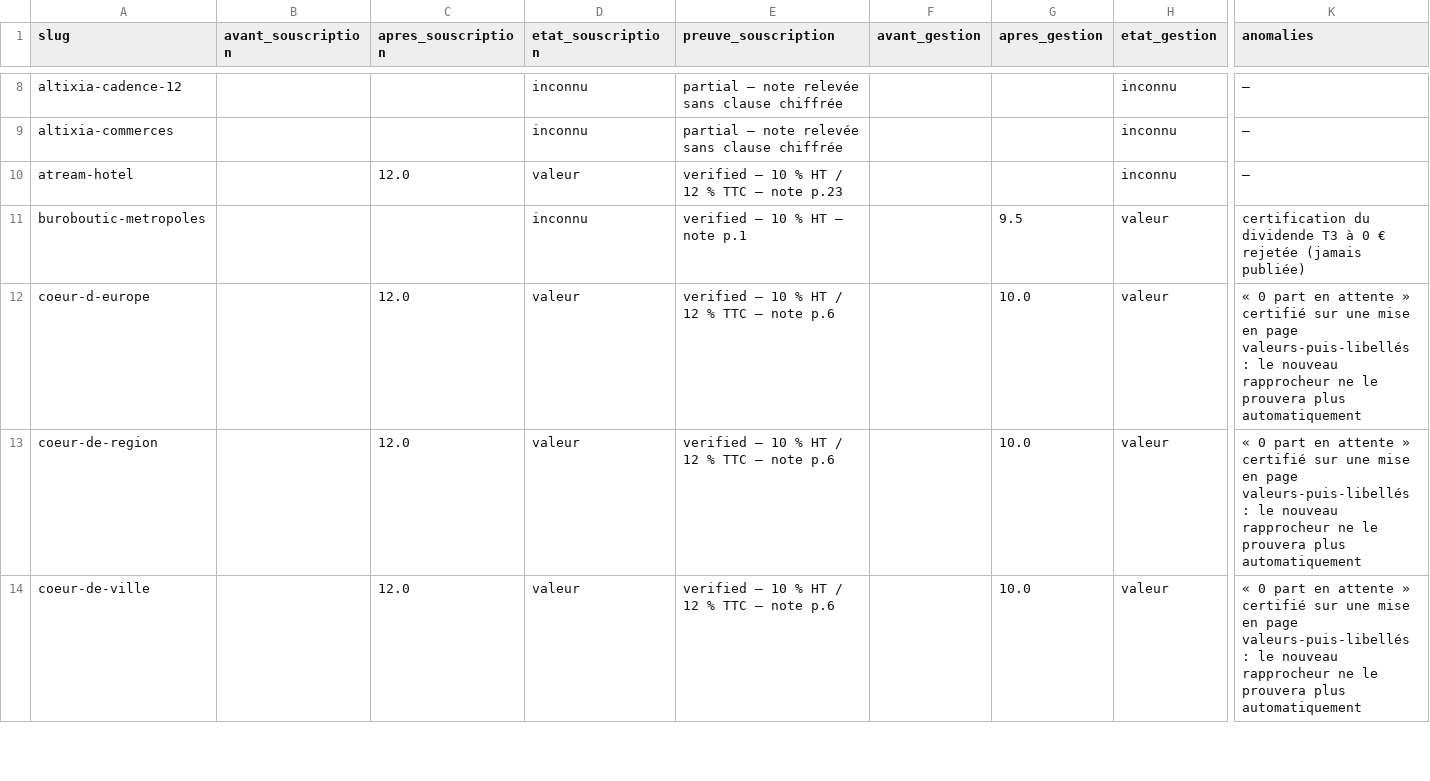
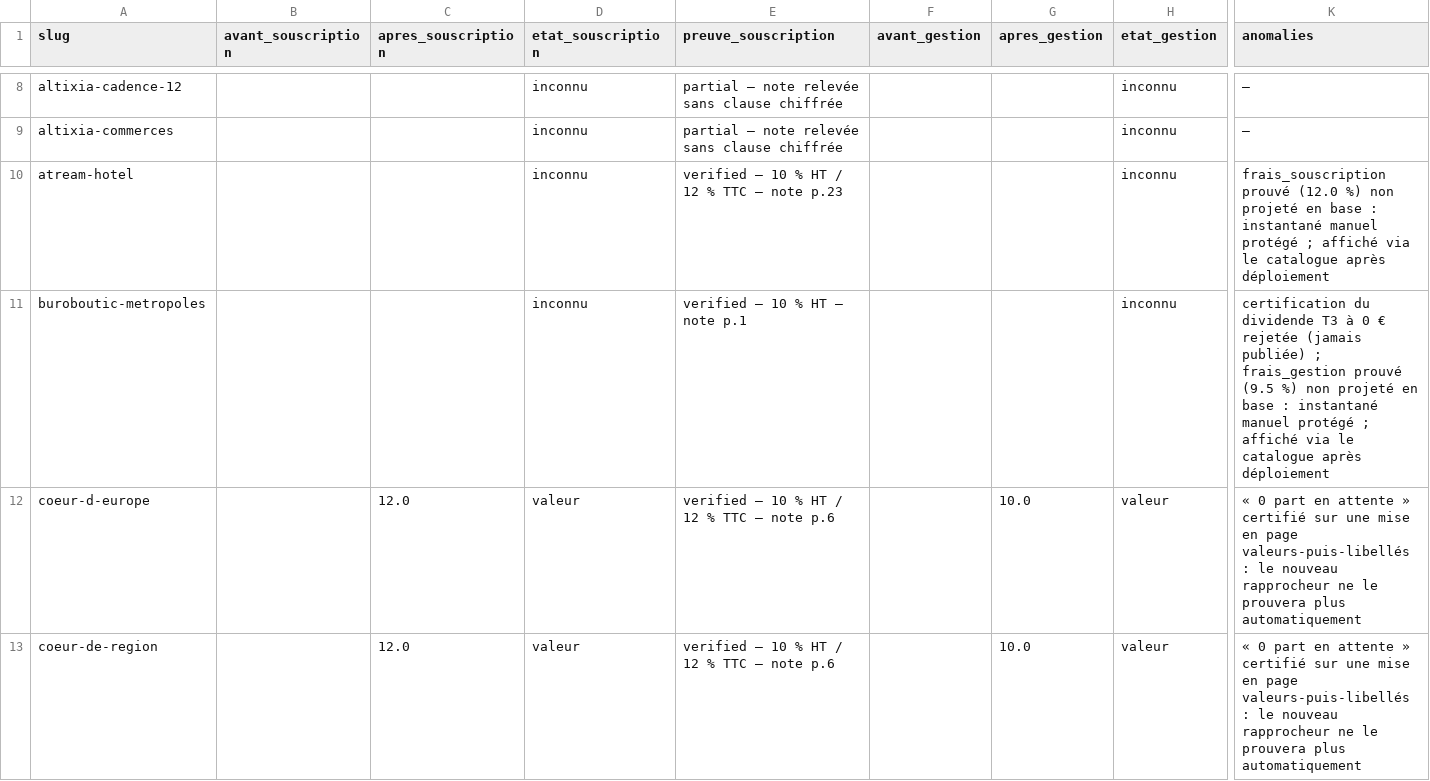
Before and after one commit to Speedcup212/maximus-scpi, a CSV file: reports/industrial-20261110/RECOVERY-200-69-scpi.csv, drawn as a sheet; only a part is shown, gaps mark what is left out; the shorter side is filled out with more unchanged rows; the diff covers the shown part only; the diff names each change by its address in the sheet, - before the commit and + after, or states it on an @@ line.

```diff
--- a/reports/industrial-20261110/RECOVERY-200-69-scpi.csv
+++ b/reports/industrial-20261110/RECOVERY-200-69-scpi.csv
-C10 (apres_souscription): 12.0
+C10 (apres_souscription): (empty)
-D10 (etat_souscription): valeur
+D10 (etat_souscription): inconnu
-K10 (anomalies): —
+K10 (anomalies): frais_souscription prouvé (12.0 %) non projeté en base : instantané manuel protégé ; affiché via le catalogue après déploiement
-G11 (apres_gestion): 9.5
+G11 (apres_gestion): (empty)
-H11 (etat_gestion): valeur
+H11 (etat_gestion): inconnu
-K11 (anomalies): …(jamais publiée)
+K11 (anomalies): …(jamais publiée) ; frais_gestion prouvé (9.5 %) non projeté en base : instantané manuel protégé ; affiché via le catalogue après déploiement
```
Also changed, not shown: 12 edited cells elsewhere in this file, 3 other files.
